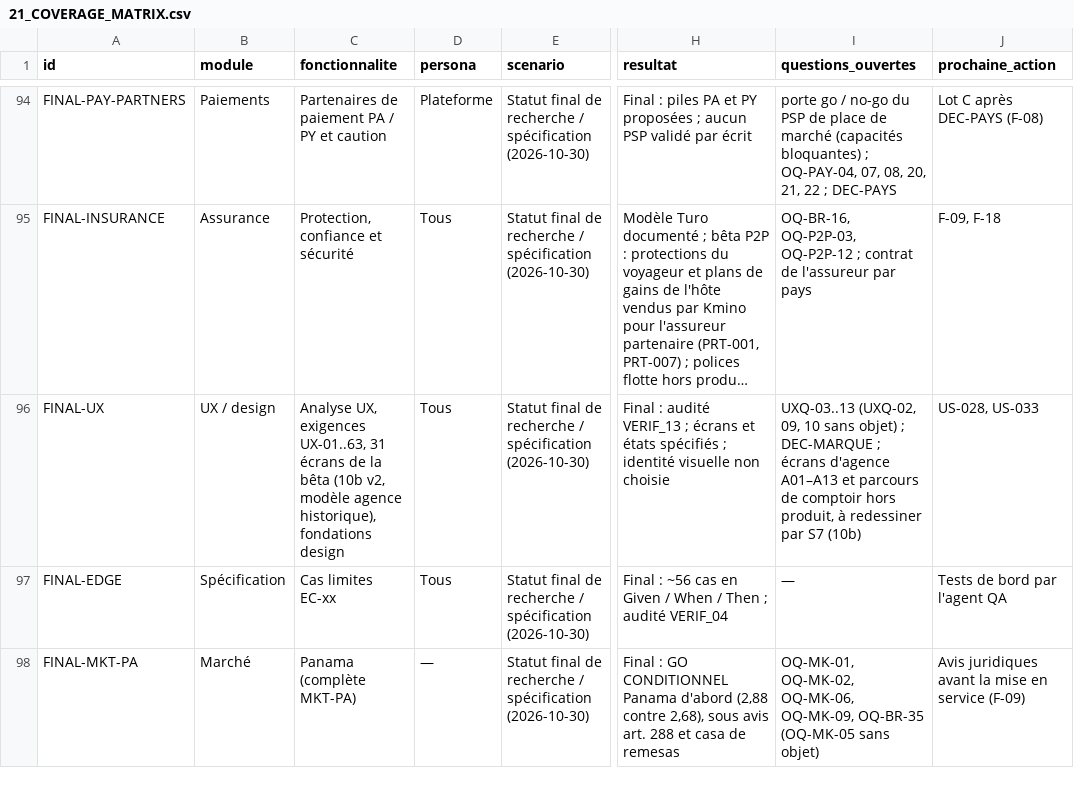
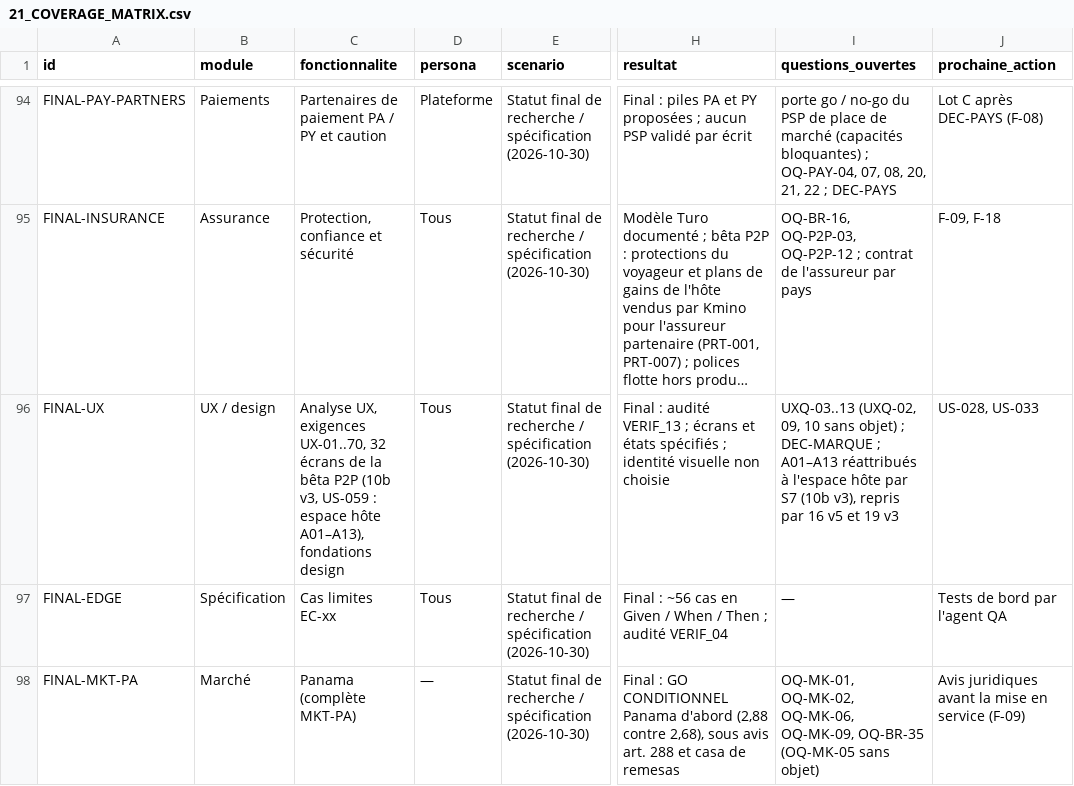
Before and after one commit to Noamgitpty/rueda, a CSV file: docs/specs/21_COVERAGE_MATRIX.csv, drawn as a sheet; only a part is shown, gaps mark what is left out; long unchanged cells end in …; the diff names each change by its address in the sheet, - before the commit and + after, or states it on an @@ line.

```diff
--- a/docs/specs/21_COVERAGE_MATRIX.csv
+++ b/docs/specs/21_COVERAGE_MATRIX.csv
-C96 (fonctionnalite): …UX, exigences UX-01..63, 31 écrans de la bêta (10b v2, modèle agence historique), fondations design
+C96 (fonctionnalite): …UX, exigences UX-01..70, 32 écrans de la bêta P2P (10b v3, US-059 : espace hôte A01–A13), fondations design
-I96 (questions_ouvertes): …DEC-MARQUE ; écrans d'agence A01–A13 et parcours de comptoir hors produit, à redessiner par S7 (10b)
+I96 (questions_ouvertes): …DEC-MARQUE ; A01–A13 réattribués à l'espace hôte par S7 (10b v3), repris par 16 v5 et 19 v3
```
Also changed, not shown: docs/specs/04_FEATURE_INVENTORY.csv, 8 other files.
